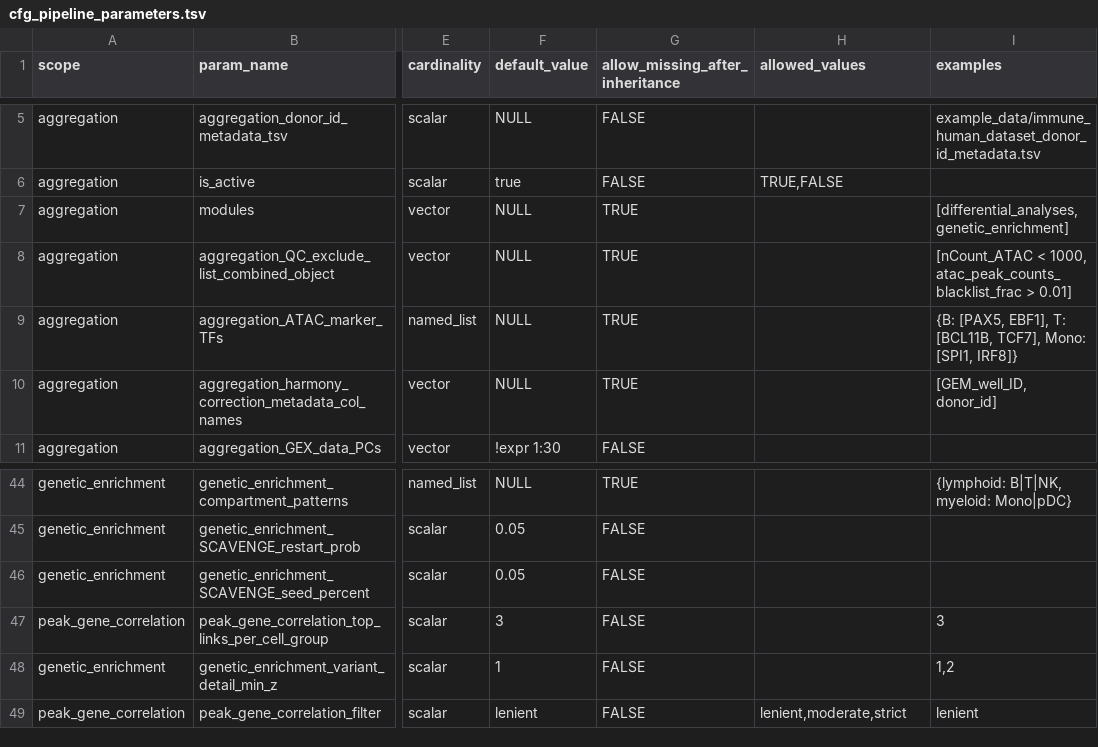
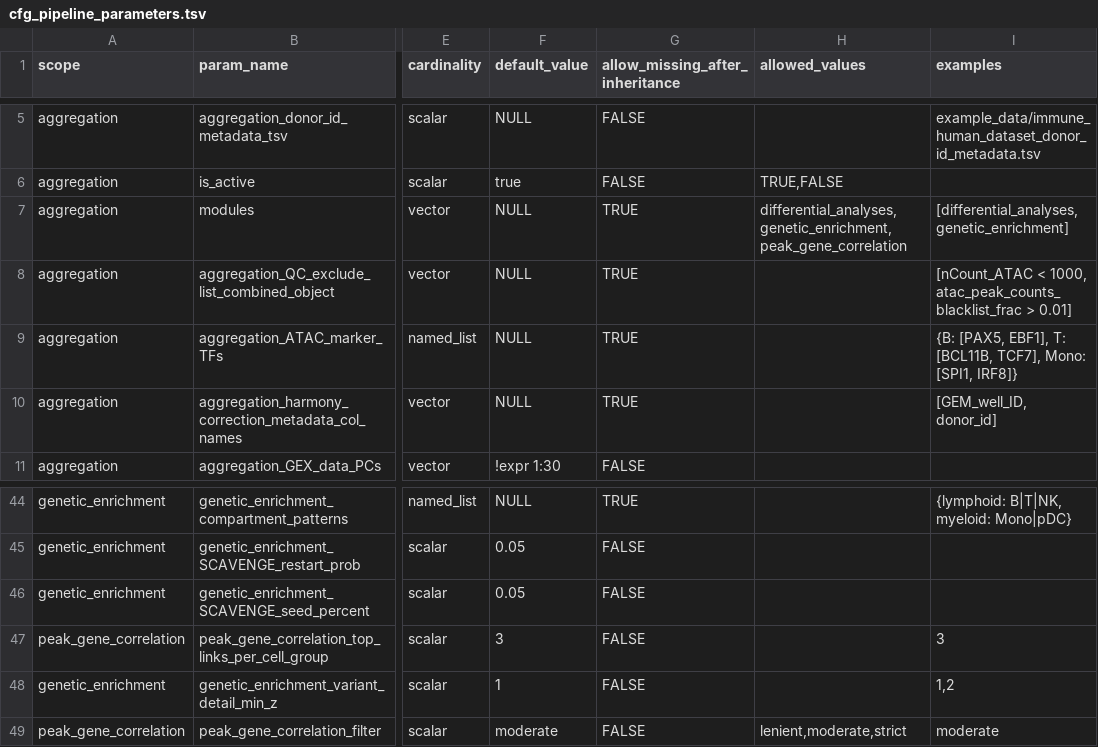
Before and after one commit to koefoeden/multiomeR, a TSV file: website/data/public_defaults/cfg_pipeline_parameters.tsv, drawn as a sheet; only a part is shown, gaps mark what is left out; the diff names each change by its address in the sheet, - before the commit and + after, or states it on an @@ line.

```diff
--- a/website/data/public_defaults/cfg_pipeline_parameters.tsv
+++ b/website/data/public_defaults/cfg_pipeline_parameters.tsv
-H7 (allowed_values): (empty)
+H7 (allowed_values): differential_analyses,genetic_enrichment,peak_gene_correlation
-F49 (default_value): lenient
+F49 (default_value): moderate
-I49 (examples): lenient
+I49 (examples): moderate
```
Also changed, not shown: configuration/cfg_GEM_wells.tsv, 10 other files.
